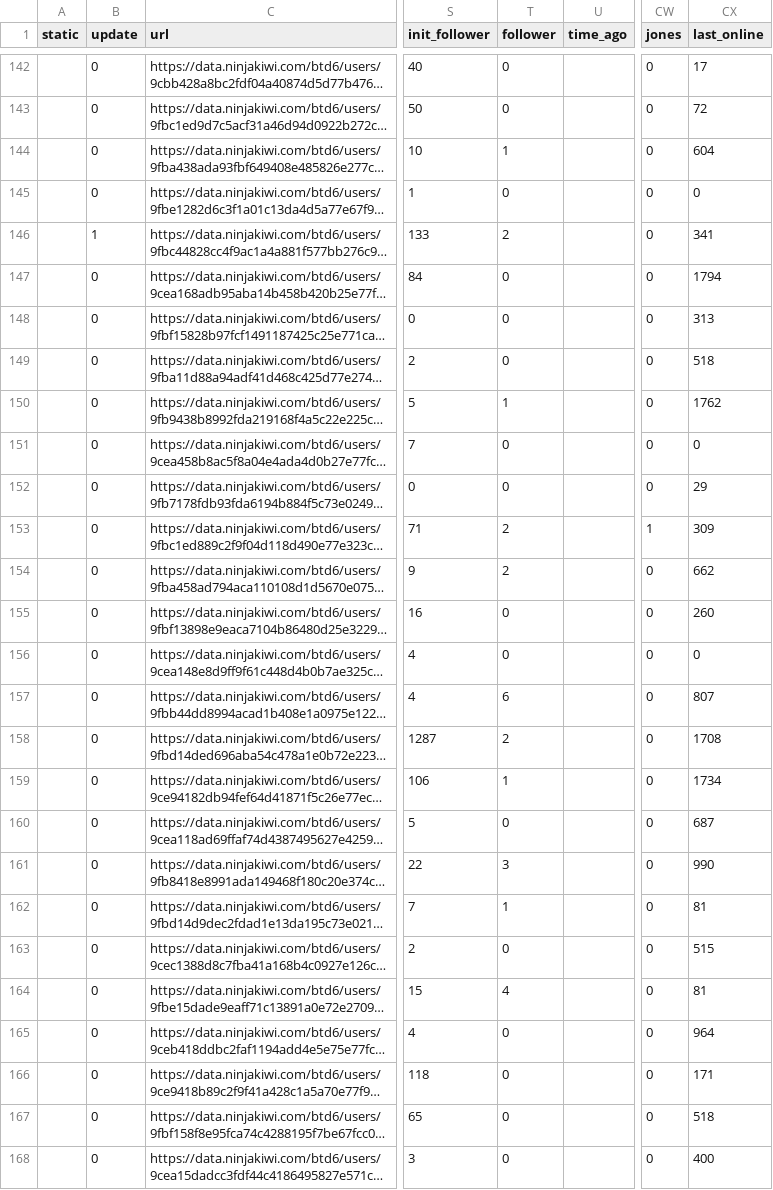
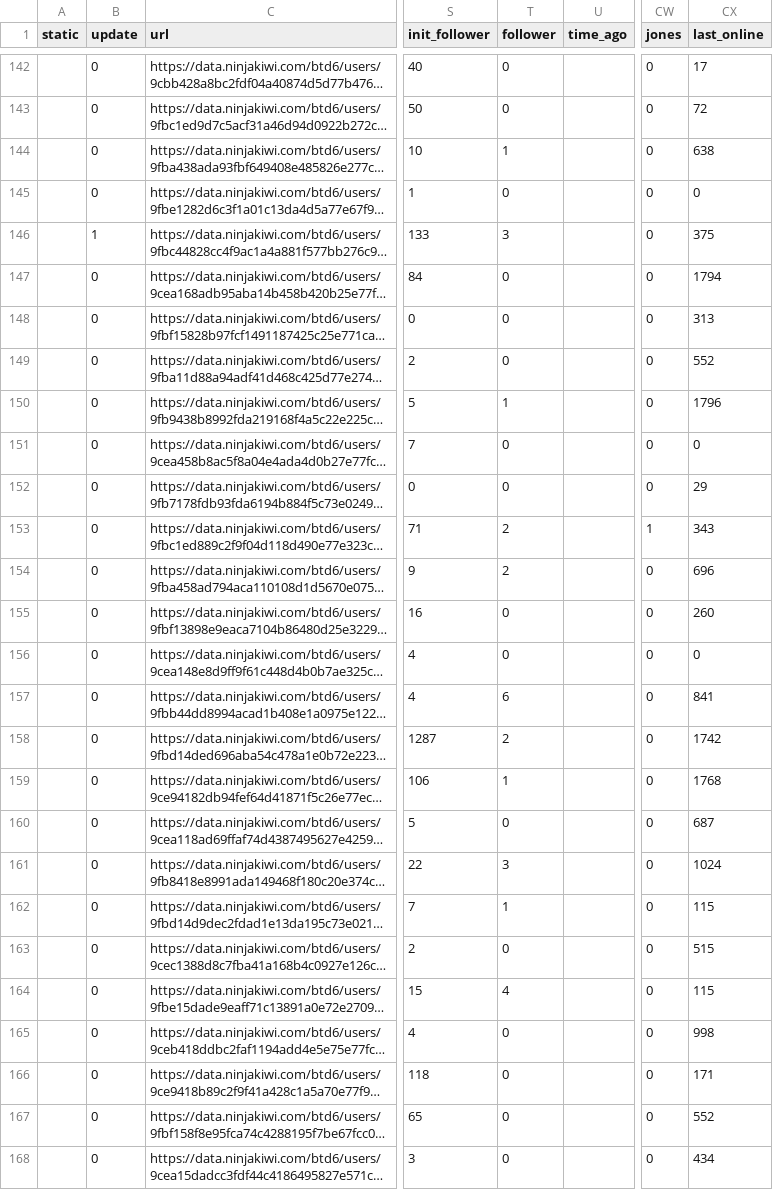
Before and after one commit to ducanup01/btd6boss, a CSV file: boss_info.csv, drawn as a sheet; only a part is shown, gaps mark what is left out; long unchanged cells end in …; the diff covers the shown part only; the diff names each change by its address in the sheet, - before the commit and + after, or states it on an @@ line.

Commit message:
automatic updater

```diff
--- a/boss_info.csv
+++ b/boss_info.csv
-CX144 (last_online): 604
+CX144 (last_online): 638
-T146 (follower): 2
+T146 (follower): 3
-CX146 (last_online): 341
+CX146 (last_online): 375
-CX149 (last_online): 518
+CX149 (last_online): 552
-CX150 (last_online): 1762
+CX150 (last_online): 1796
-CX153 (last_online): 309
+CX153 (last_online): 343
-CX154 (last_online): 662
+CX154 (last_online): 696
-CX157 (last_online): 807
+CX157 (last_online): 841
-CX158 (last_online): 1708
+CX158 (last_online): 1742
-CX159 (last_online): 1734
+CX159 (last_online): 1768
-CX161 (last_online): 990
+CX161 (last_online): 1024
-CX162 (last_online): 81
+CX162 (last_online): 115
-CX164 (last_online): 81
+CX164 (last_online): 115
-CX165 (last_online): 964
+CX165 (last_online): 998
-CX167 (last_online): 518
+CX167 (last_online): 552
-CX168 (last_online): 400
+CX168 (last_online): 434
```
Also changed, not shown: 13 edited cells elsewhere in this file, boss_elite_info.csv.
